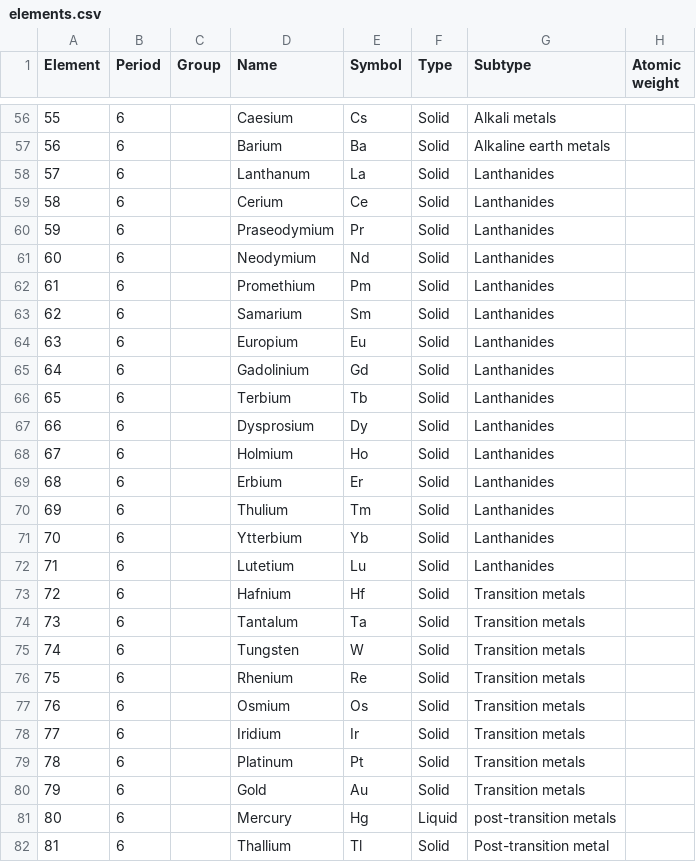
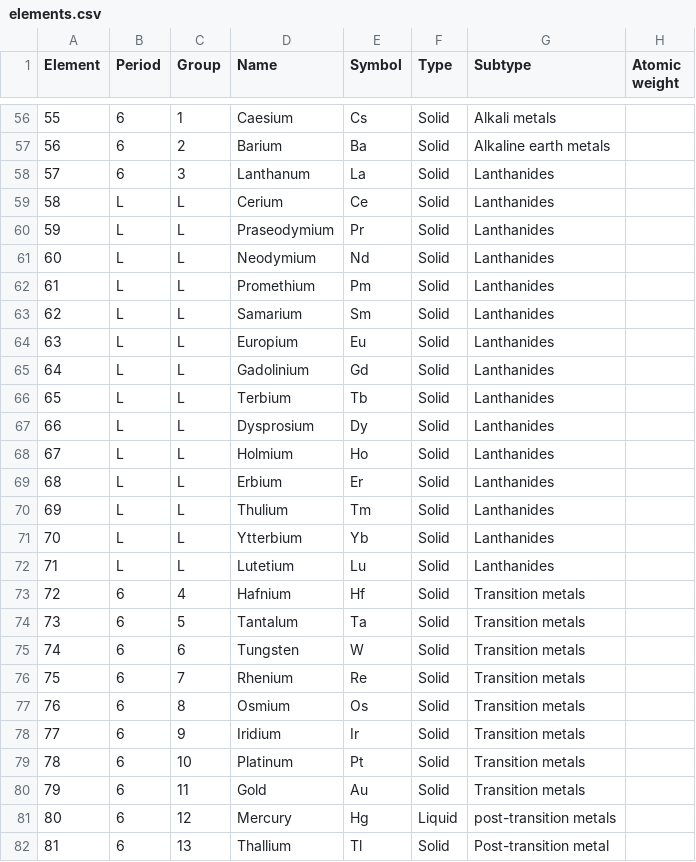
Before and after one commit to SamantazFox/periodic-table-generator, a CSV file: elements.csv, drawn as a sheet; only a part is shown, gaps mark what is left out; the diff covers the shown part only.

Commit message:
Add the missing 'group' data in elements.csv
Also use A and L for Actinides and Lanthanides, repectively.

```diff
--- a/elements.csv
+++ b/elements.csv
@@ -56,27 +56,27 @@
-55,6,,"Caesium","Cs","Solid","Alkali metals",
-56,6,,"Barium","Ba","Solid","Alkaline earth metals",
-57,6,,"Lanthanum","La","Solid","Lanthanides",
-58,6,,"Cerium","Ce","Solid","Lanthanides",
-59,6,,"Praseodymium","Pr","Solid","Lanthanides",
-60,6,,"Neodymium","Nd","Solid","Lanthanides",
-61,6,,"Promethium","Pm","Solid","Lanthanides",
-62,6,,"Samarium","Sm","Solid","Lanthanides",
-63,6,,"Europium","Eu","Solid","Lanthanides",
-64,6,,"Gadolinium","Gd","Solid","Lanthanides",
-65,6,,"Terbium","Tb","Solid","Lanthanides",
-66,6,,"Dysprosium","Dy","Solid","Lanthanides",
-67,6,,"Holmium","Ho","Solid","Lanthanides",
-68,6,,"Erbium","Er","Solid","Lanthanides",
-69,6,,"Thulium","Tm","Solid","Lanthanides",
-70,6,,"Ytterbium","Yb","Solid","Lanthanides",
-71,6,,"Lutetium","Lu","Solid","Lanthanides",
-72,6,,"Hafnium","Hf","Solid","Transition metals",
-73,6,,"Tantalum","Ta","Solid","Transition metals",
-74,6,,"Tungsten","W","Solid","Transition metals",
-75,6,,"Rhenium","Re","Solid","Transition metals",
-76,6,,"Osmium","Os","Solid","Transition metals",
-77,6,,"Iridium","Ir","Solid","Transition metals",
-78,6,,"Platinum","Pt","Solid","Transition metals",
-79,6,,"Gold","Au","Solid","Transition metals",
-80,6,,"Mercury","Hg","Liquid","post-transition metals",
-81,6,,"Thallium","Tl","Solid","Post-transition metal",
+55,6,1,"Caesium","Cs","Solid","Alkali metals",
+56,6,2,"Barium","Ba","Solid","Alkaline earth metals",
+57,6,3,"Lanthanum","La","Solid","Lanthanides",
+58,L,L,"Cerium","Ce","Solid","Lanthanides",
+59,L,L,"Praseodymium","Pr","Solid","Lanthanides",
+60,L,L,"Neodymium","Nd","Solid","Lanthanides",
+61,L,L,"Promethium","Pm","Solid","Lanthanides",
+62,L,L,"Samarium","Sm","Solid","Lanthanides",
+63,L,L,"Europium","Eu","Solid","Lanthanides",
+64,L,L,"Gadolinium","Gd","Solid","Lanthanides",
+65,L,L,"Terbium","Tb","Solid","Lanthanides",
+66,L,L,"Dysprosium","Dy","Solid","Lanthanides",
+67,L,L,"Holmium","Ho","Solid","Lanthanides",
+68,L,L,"Erbium","Er","Solid","Lanthanides",
+69,L,L,"Thulium","Tm","Solid","Lanthanides",
+70,L,L,"Ytterbium","Yb","Solid","Lanthanides",
+71,L,L,"Lutetium","Lu","Solid","Lanthanides",
+72,6,4,"Hafnium","Hf","Solid","Transition metals",
+73,6,5,"Tantalum","Ta","Solid","Transition metals",
+74,6,6,"Tungsten","W","Solid","Transition metals",
+75,6,7,"Rhenium","Re","Solid","Transition metals",
+76,6,8,"Osmium","Os","Solid","Transition metals",
+77,6,9,"Iridium","Ir","Solid","Transition metals",
+78,6,10,"Platinum","Pt","Solid","Transition metals",
+79,6,11,"Gold","Au","Solid","Transition metals",
+80,6,12,"Mercury","Hg","Liquid","post-transition metals",
+81,6,13,"Thallium","Tl","Solid","Post-transition metal",
```
Also changed, not shown: 105 edited cells elsewhere in this file.
